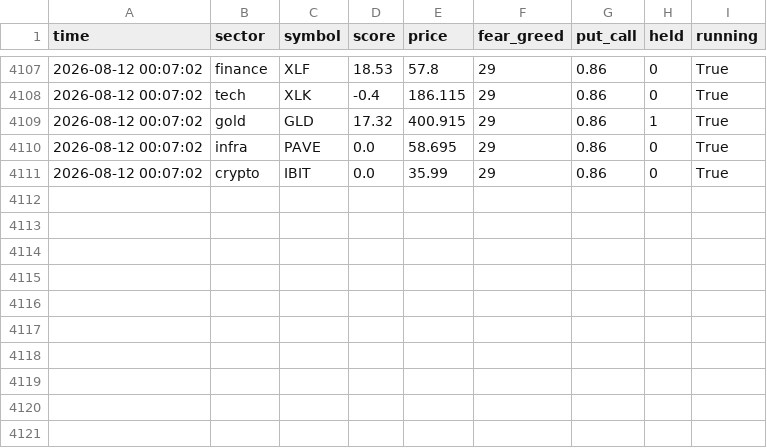
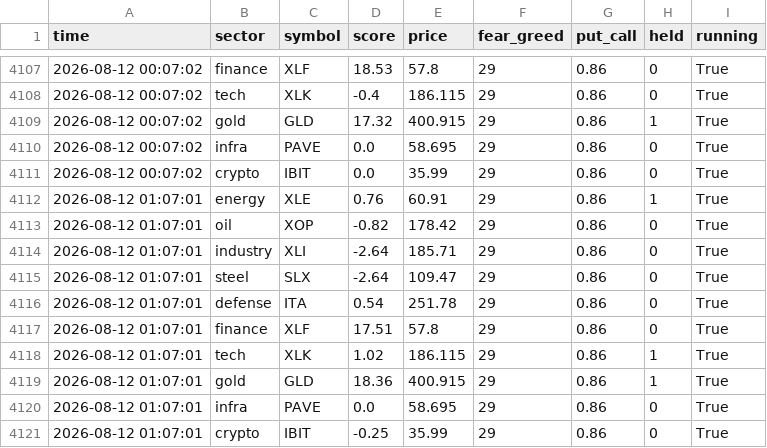
Before and after one commit to Andreasc1982/Traiding-bot, a CSV file: agents/score_history.csv, drawn as a sheet; only a part is shown, gaps mark what is left out; the diff names each change by its address in the sheet, - before the commit and + after, or states it on an @@ line.

```diff
--- a/agents/score_history.csv
+++ b/agents/score_history.csv
+row 4112: 2026-08-12 01:07:01 | energy | XLE | 0.76 | 60.91 | 29 | 0.86 | 1 | True
+row 4113: 2026-08-12 01:07:01 | oil | XOP | -0.82 | 178.42 | 29 | 0.86 | 0 | True
+row 4114: 2026-08-12 01:07:01 | industry | XLI | -2.64 | 185.71 | 29 | 0.86 | 0 | True
+row 4115: 2026-08-12 01:07:01 | steel | SLX | -2.64 | 109.47 | 29 | 0.86 | 0 | True
+row 4116: 2026-08-12 01:07:01 | defense | ITA | 0.54 | 251.78 | 29 | 0.86 | 0 | True
+row 4117: 2026-08-12 01:07:01 | finance | XLF | 17.51 | 57.8 | 29 | 0.86 | 0 | True
+row 4118: 2026-08-12 01:07:01 | tech | XLK | 1.02 | 186.115 | 29 | 0.86 | 1 | True
+row 4119: 2026-08-12 01:07:01 | gold | GLD | 18.36 | 400.915 | 29 | 0.86 | 1 | True
+row 4120: 2026-08-12 01:07:01 | infra | PAVE | 0.0 | 58.695 | 29 | 0.86 | 0 | True
+row 4121: 2026-08-12 01:07:01 | crypto | IBIT | -0.25 | 35.99 | 29 | 0.86 | 0 | True
```
Also changed, not shown: sec/paper_equity.csv, 3 other files.
